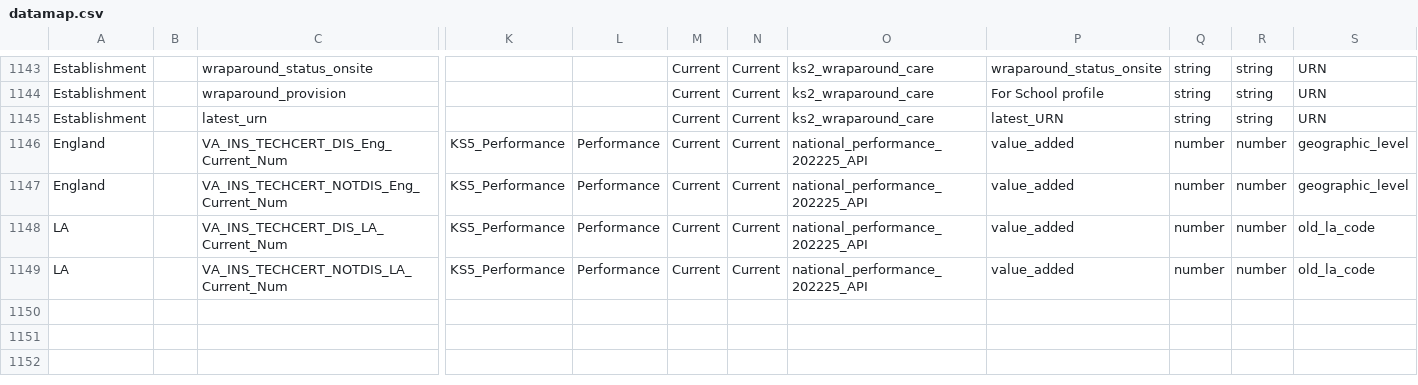
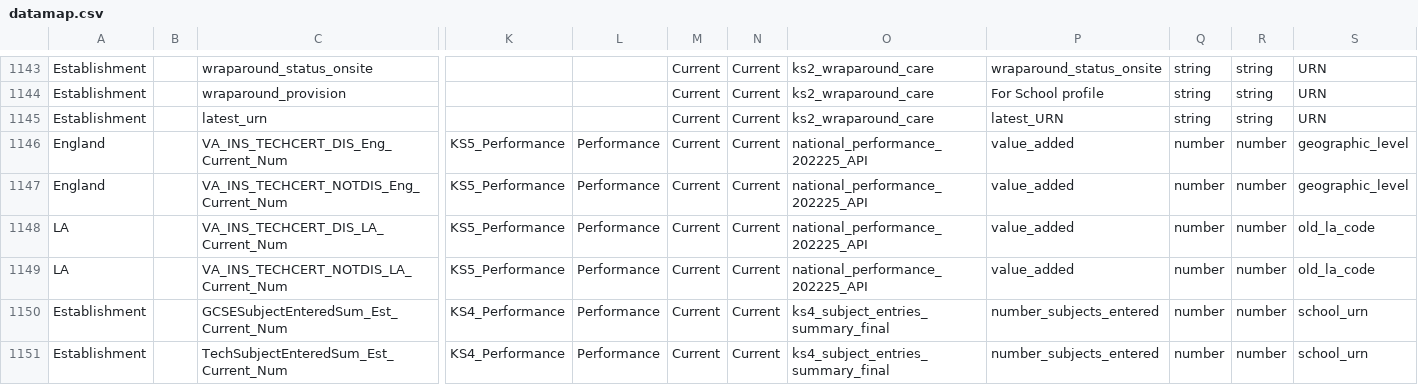
Before and after one commit to DFE-Digital/sap-public, a CSV file: SAPData/DataMap/datamap.csv, drawn as a sheet; only a part is shown, gaps mark what is left out; rows hold the shown columns only; the diff names each change by its address in the sheet, - before the commit and + after, or states it on an @@ line.

```diff
--- a/SAPData/DataMap/datamap.csv
+++ b/SAPData/DataMap/datamap.csv
+row 1150: Establishment |  | GCSESubjectEnteredSum_Est_Current_Num | KS4_Performance | Performance | Current | Current | ks4_subject_entries_summary_final | number_subjects_entered | number | number | school_urn
+row 1151: Establishment |  | TechSubjectEnteredSum_Est_Current_Num | KS4_Performance | Performance | Current | Current | ks4_subject_entries_summary_final | number_subjects_entered | number | number | school_urn
```
Also changed, not shown: 17 other files.
